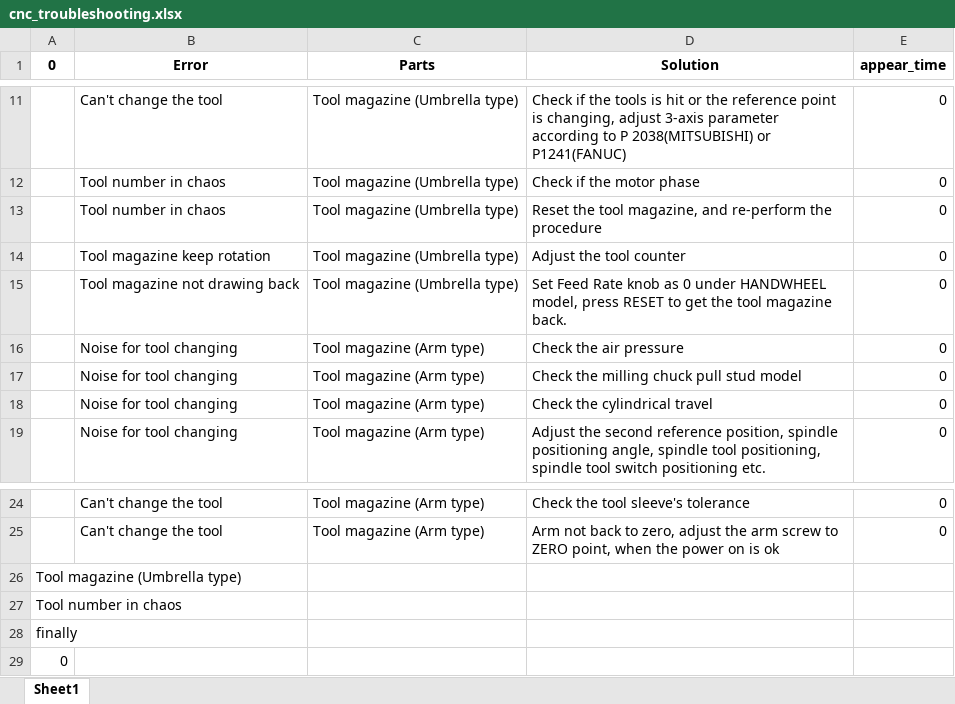
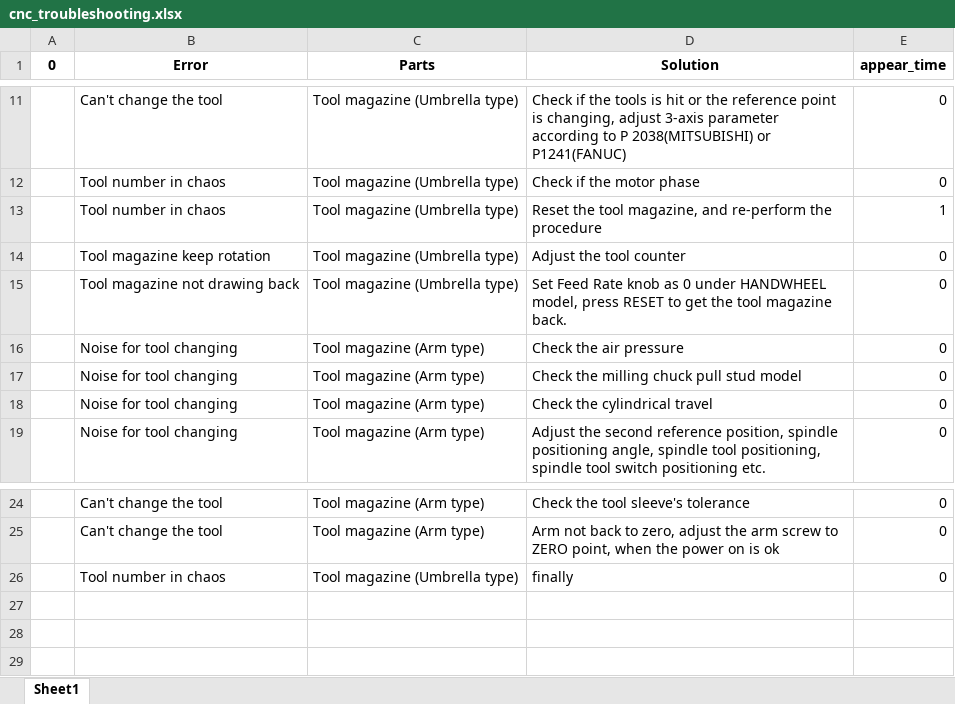
Before and after one commit to EriChen0615/QAQ_chatbot, an Excel workbook: data/cnc_troubleshooting.xlsx, sheet Sheet1, drawn as a sheet; only a part is shown, gaps mark what is left out; values as stored, in another font and other column widths than the file's, no borders; removed rows and columns are numbered as before the commit, all else as after; the diff names each change by its address in the sheet, - before the commit and + after, or states it on an @@ line.

```diff
--- a/data/cnc_troubleshooting.xlsx (sheet Sheet1)
+++ b/data/cnc_troubleshooting.xlsx (sheet Sheet1)
-E13 (appear_time): 0
+E13 (appear_time): 1
-row 26: Tool magazine (Umbrella type)
-row 27: Tool number in chaos
-row 28: finally
-row 29: 0
+row 26:  | Tool number in chaos | Tool magazine (Umbrella type) | finally | 0
```
Also changed, not shown: 2 other files.
